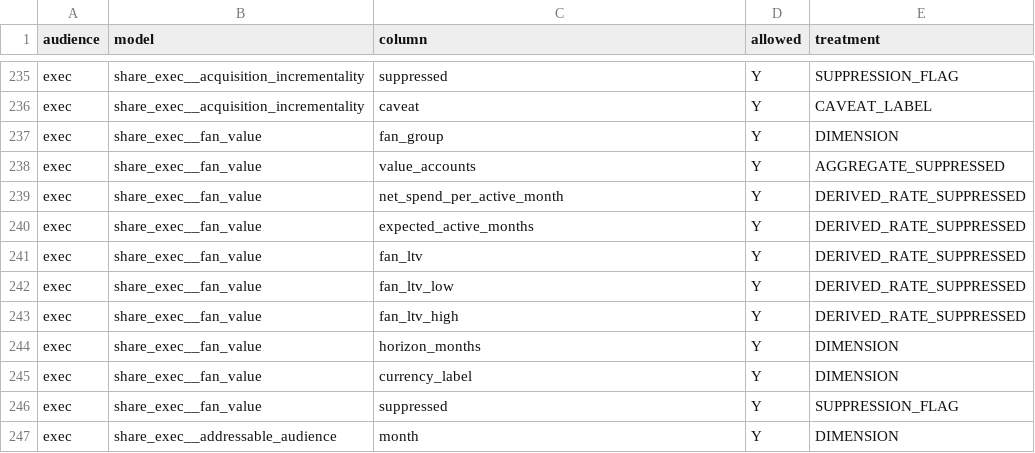
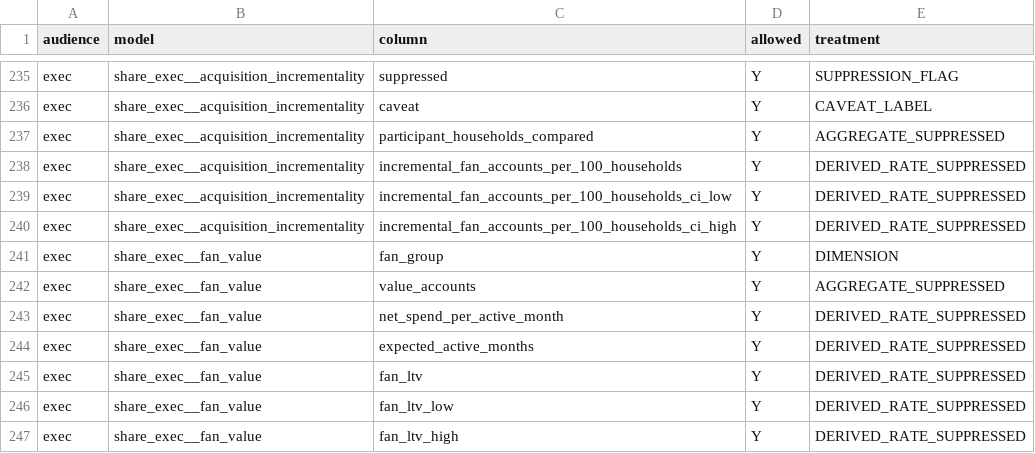
Before and after one commit to anna-malakhova-anna/football-project-next-gen, a CSV file: dbt/seeds/audience_column_policy.csv, drawn as a sheet; only a part is shown, gaps mark what is left out; the shorter side is filled out with more unchanged rows; the diff covers the shown part only.

```diff
--- a/dbt/seeds/audience_column_policy.csv
+++ b/dbt/seeds/audience_column_policy.csv
@@ -236,2 +236,6 @@ exec,share_exec__acquisition_incrementality,suppressed,Y,SUPPRESSION_FLAG
 exec,share_exec__acquisition_incrementality,caveat,Y,CAVEAT_LABEL
+exec,share_exec__acquisition_incrementality,participant_households_compared,Y,AGGREGATE_SUPPRESSED
+exec,share_exec__acquisition_incrementality,incremental_fan_accounts_per_100_households,Y,DERIVED_RATE_SUPPRESSED
+exec,share_exec__acquisition_incrementality,incremental_fan_accounts_per_100_households_ci_low,Y,DERIVED_RATE_SUPPRESSED
+exec,share_exec__acquisition_incrementality,incremental_fan_accounts_per_100_households_ci_high,Y,DERIVED_RATE_SUPPRESSED
 exec,share_exec__fan_value,fan_group,Y,DIMENSION
```
Also changed, not shown: 32 added rows elsewhere in this file, dbt/seeds/metric_catalog.csv, dbt/seeds/product_targets.csv, 48 other files.
